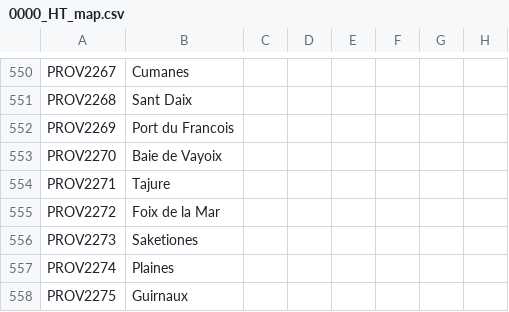
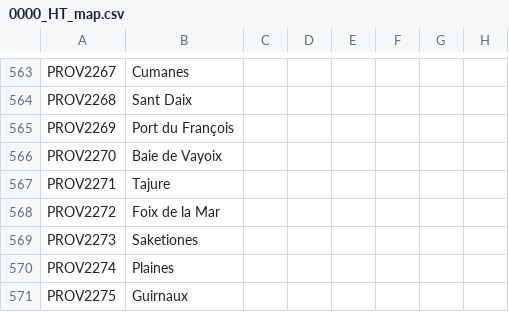
Before and after one commit to FeelsAtlasMan/Harald-s-Triumph, a CSV file: [WIP]/localisation/0000_HT_map.csv, drawn as a sheet; only a part is shown, gaps mark what is left out; addresses are those after the commit; the diff covers the shown part only; the diff names each change by its address in the sheet, - before the commit and + after, or states it on an @@ line.

```diff
--- a/[WIP]/localisation/0000_HT_map.csv
+++ b/[WIP]/localisation/0000_HT_map.csv
-B565: Port du Francois
+B565: Port du François
```
Also changed, not shown: 13 added rows and 4 edited cells elsewhere in this file, [WIP]/localisation/0000_HT_states.csv.
